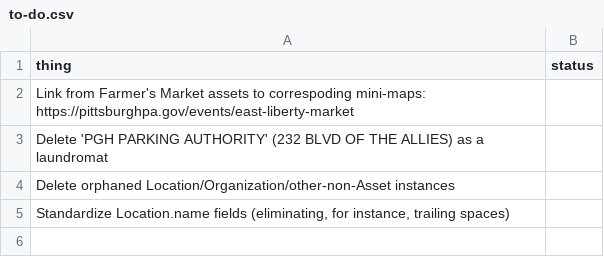
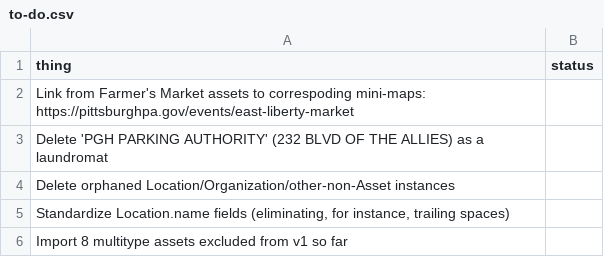
Before and after one commit to lgh19/asset-hound, a CSV file: docs/to-do.csv, drawn as a sheet.

Commit message:
Add to to-do.csv a note about importing multi-type assets

```diff
--- a/docs/to-do.csv
+++ b/docs/to-do.csv
@@ -5 +5,2 @@ Delete orphaned Location/Organization/other-non-Asset instances,
 "Standardize Location.name fields (eliminating, for instance, trailing spaces)",
+Import 8 multitype assets excluded from v1 so far,
```
